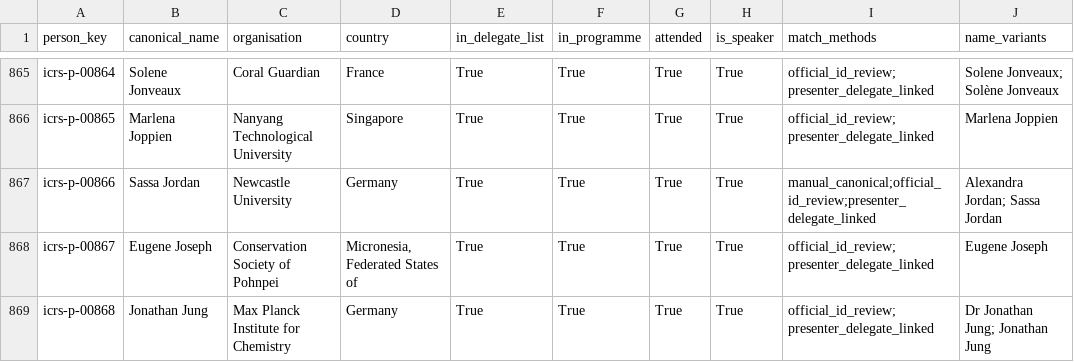
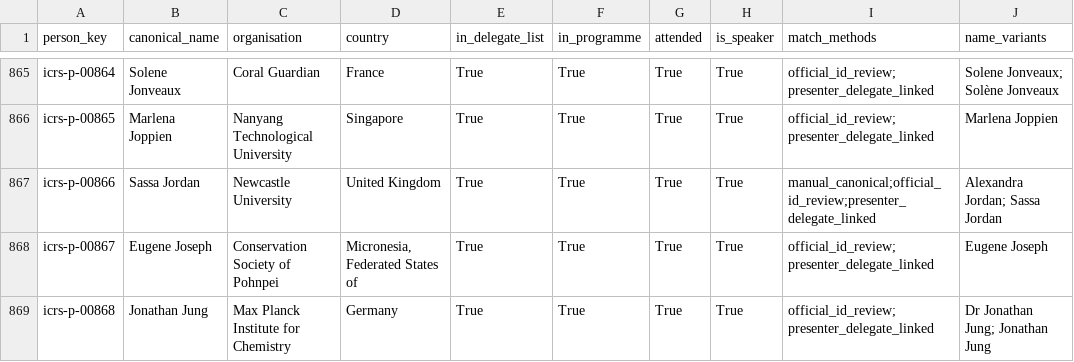
Before and after one commit to orlando-code/explore-icrs-2026, a CSV file: data/registry/person_registry.csv, drawn as a sheet; only a part is shown, gaps mark what is left out; the diff names each change by its address in the sheet, - before the commit and + after, or states it on an @@ line.

```diff
--- a/data/registry/person_registry.csv
+++ b/data/registry/person_registry.csv
-D867 (country): Germany
+D867 (country): United Kingdom
```
Also changed, not shown: data/overrides/delegate_organisation_overrides.csv, data/registry/person_name_aliases.csv, 5 other files.
